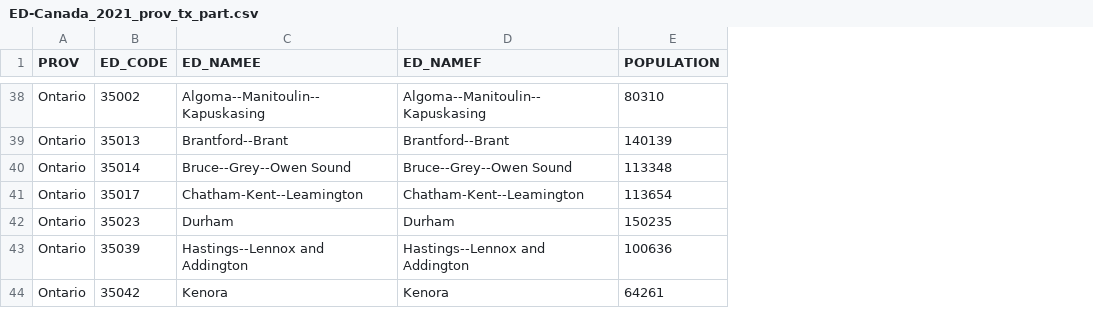
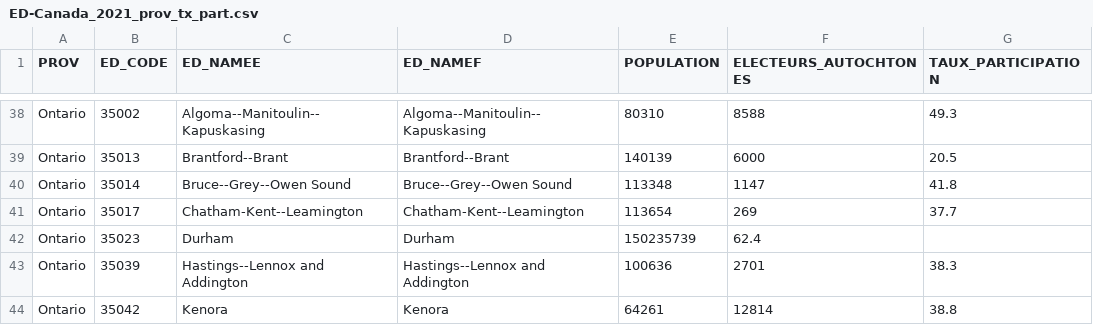
Before and after one commit to WilliamBeaudry/WilliamBeaudry.github.io, a CSV file: projet_session/ED-Canada_2021_prov_tx_part.csv, drawn as a sheet; only a part is shown, gaps mark what is left out; the diff covers the shown part only; the diff names each change by its address in the sheet, - before the commit and + after, or states it on an @@ line.

Commit message:
creation dataframe ED_DATA_2021...

```diff
--- a/projet_session/ED-Canada_2021_prov_tx_part.csv
+++ b/projet_session/ED-Canada_2021_prov_tx_part.csv
+column F (ELECTEURS_AUTOCHTONES), rows 38-44: 8588 | 6000 | 1147 | 269 | 62.4 | 2701 | 12814
+column G (TAUX_PARTICIPATION), rows 38-44: 49.3 | 20.5 | 41.8 | 37.7 |  | 38.3 | 38.8
-E42 (POPULATION): 150235
+E42 (POPULATION): 150235739
```
Also changed, not shown: 2 added rows and 2 edited cells elsewhere in this file, 2 other files.
